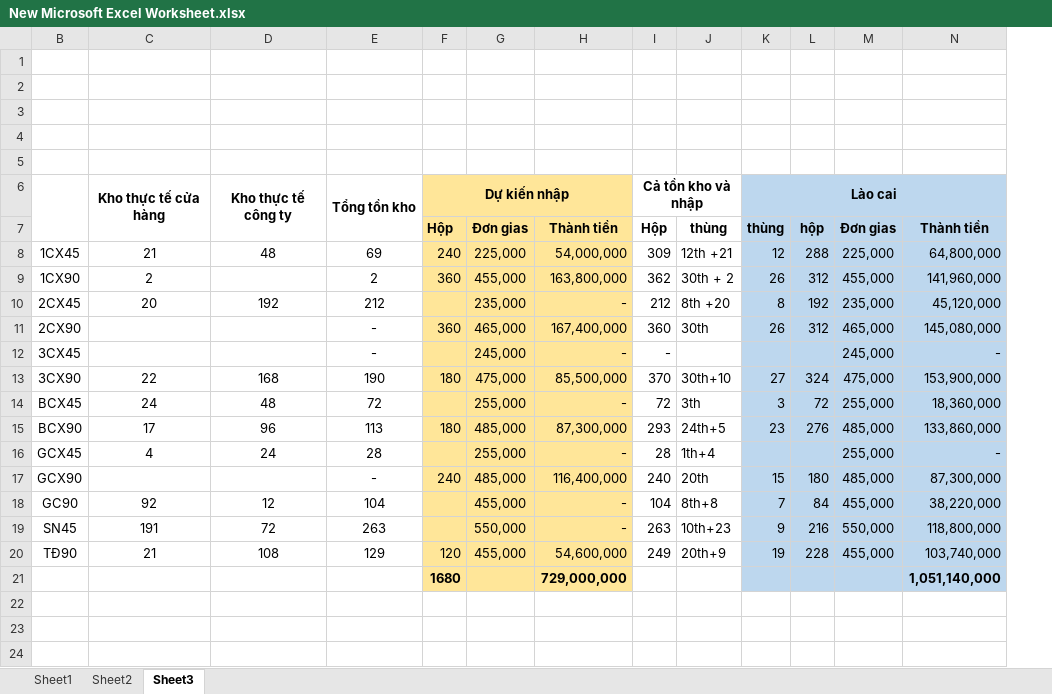
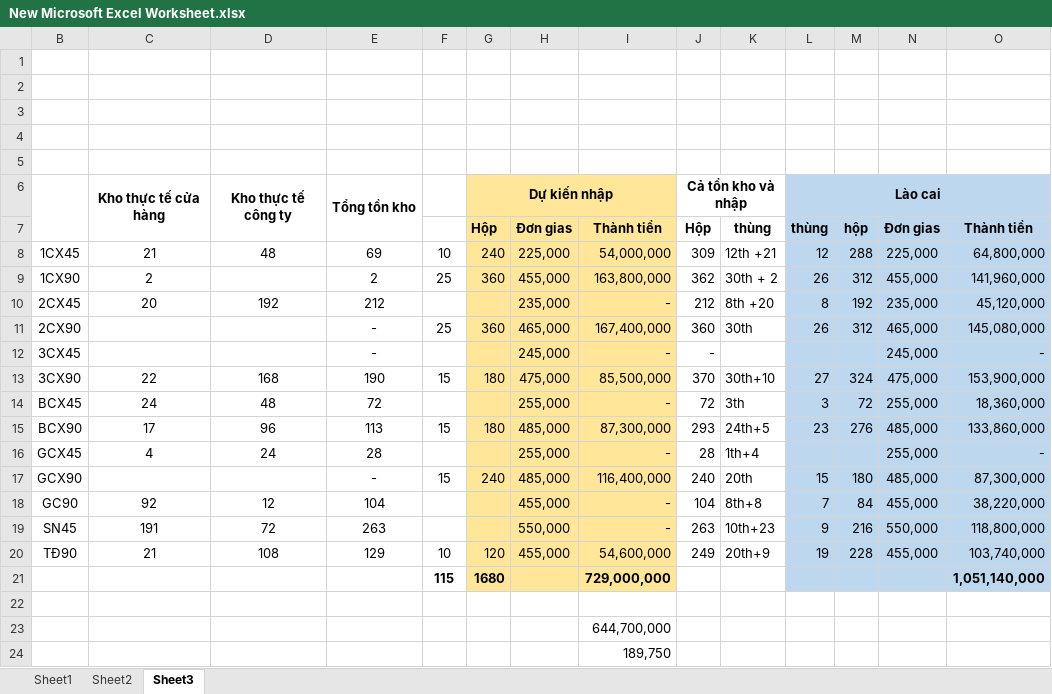
Before and after one commit to lexusna98/HangWorkspace, an Excel workbook: KẾ TOÁN - THÁI HẰNG/New Microsoft Excel Worksheet.xlsx, sheet Sheet3, drawn as a sheet; only a part is shown; values as stored, in another font and other column widths than the file's, no borders; rows hold the shown columns only; the diff names each change by its address in the sheet, - before the commit and + after, or states it on an @@ line.

```diff
--- a/KẾ TOÁN - THÁI HẰNG/New Microsoft Excel Worksheet.xlsx (sheet Sheet3)
+++ b/KẾ TOÁN - THÁI HẰNG/New Microsoft Excel Worksheet.xlsx (sheet Sheet3)
+column F, rows 8-21: 10 | 25 |  | 25 |  | 15 |  | 15 |  | 15 |  |  | 10 | 115
+row 22: (empty)
+row 23:  |  |  |  |  |  |  | 644,700,000
+row 24:  |  |  |  |  |  |  | 189,750
```
Also changed, not shown: formulas that keep their value, KẾ TOÁN - THÁI HẰNG/CÔNG NỢ/THANH HÀ/Công nợ Thanh Hà đã sửa.xlsx, KẾ TOÁN - THÁI HẰNG/SHOWROOM/NHẬP HÀNG_SHOWROOM.xlsx, 2 other files.
